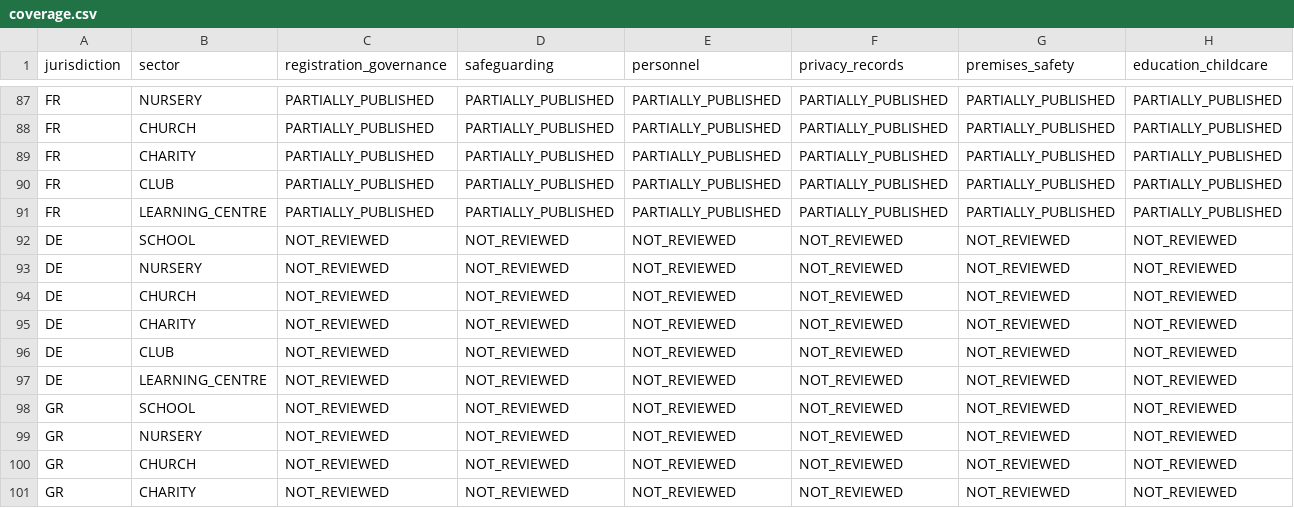
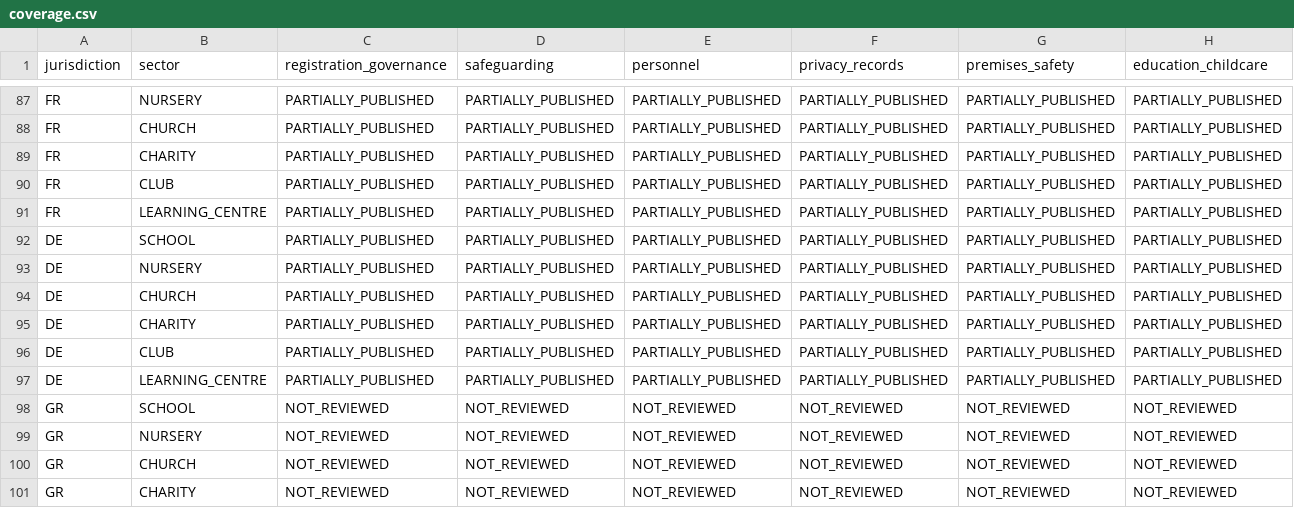
Before and after one commit to FSS-Ltd/pathway, a CSV file: docs/NexStepsV2/compliance/coverage.csv, drawn as a sheet; only a part is shown, gaps mark what is left out; removed rows and columns are numbered as before the commit, all else as after; rows hold the shown columns only; the diff names each change by its address in the sheet, - before the commit and + after, or states it on an @@ line.

Commit message:
feat(compliance): publish Germany national pack

```diff
--- a/docs/NexStepsV2/compliance/coverage.csv
+++ b/docs/NexStepsV2/compliance/coverage.csv
-row 92: DE | SCHOOL | NOT_REVIEWED | NOT_REVIEWED | NOT_REVIEWED | NOT_REVIEWED | NOT_REVIEWED | NOT_REVIEWED
-row 93: DE | NURSERY | NOT_REVIEWED | NOT_REVIEWED | NOT_REVIEWED | NOT_REVIEWED | NOT_REVIEWED | NOT_REVIEWED
-row 94: DE | CHURCH | NOT_REVIEWED | NOT_REVIEWED | NOT_REVIEWED | NOT_REVIEWED | NOT_REVIEWED | NOT_REVIEWED
-row 95: DE | CHARITY | NOT_REVIEWED | NOT_REVIEWED | NOT_REVIEWED | NOT_REVIEWED | NOT_REVIEWED | NOT_REVIEWED
-row 96: DE | CLUB | NOT_REVIEWED | NOT_REVIEWED | NOT_REVIEWED | NOT_REVIEWED | NOT_REVIEWED | NOT_REVIEWED
-row 97: DE | LEARNING_CENTRE | NOT_REVIEWED | NOT_REVIEWED | NOT_REVIEWED | NOT_REVIEWED | NOT_REVIEWED | NOT_REVIEWED
+row 92: DE | SCHOOL | PARTIALLY_PUBLISHED | PARTIALLY_PUBLISHED | PARTIALLY_PUBLISHED | PARTIALLY_PUBLISHED | PARTIALLY_PUBLISHED | PARTIALLY_PUBLISHED
+row 93: DE | NURSERY | PARTIALLY_PUBLISHED | PARTIALLY_PUBLISHED | PARTIALLY_PUBLISHED | PARTIALLY_PUBLISHED | PARTIALLY_PUBLISHED | PARTIALLY_PUBLISHED
+row 94: DE | CHURCH | PARTIALLY_PUBLISHED | PARTIALLY_PUBLISHED | PARTIALLY_PUBLISHED | PARTIALLY_PUBLISHED | PARTIALLY_PUBLISHED | PARTIALLY_PUBLISHED
+row 95: DE | CHARITY | PARTIALLY_PUBLISHED | PARTIALLY_PUBLISHED | PARTIALLY_PUBLISHED | PARTIALLY_PUBLISHED | PARTIALLY_PUBLISHED | PARTIALLY_PUBLISHED
+row 96: DE | CLUB | PARTIALLY_PUBLISHED | PARTIALLY_PUBLISHED | PARTIALLY_PUBLISHED | PARTIALLY_PUBLISHED | PARTIALLY_PUBLISHED | PARTIALLY_PUBLISHED
+row 97: DE | LEARNING_CENTRE | PARTIALLY_PUBLISHED | PARTIALLY_PUBLISHED | PARTIALLY_PUBLISHED | PARTIALLY_PUBLISHED | PARTIALLY_PUBLISHED | PARTIALLY_PUBLISHED
```
Also changed, not shown: docs/NexStepsV2/compliance/jurisdictions.csv, 29 other files.
